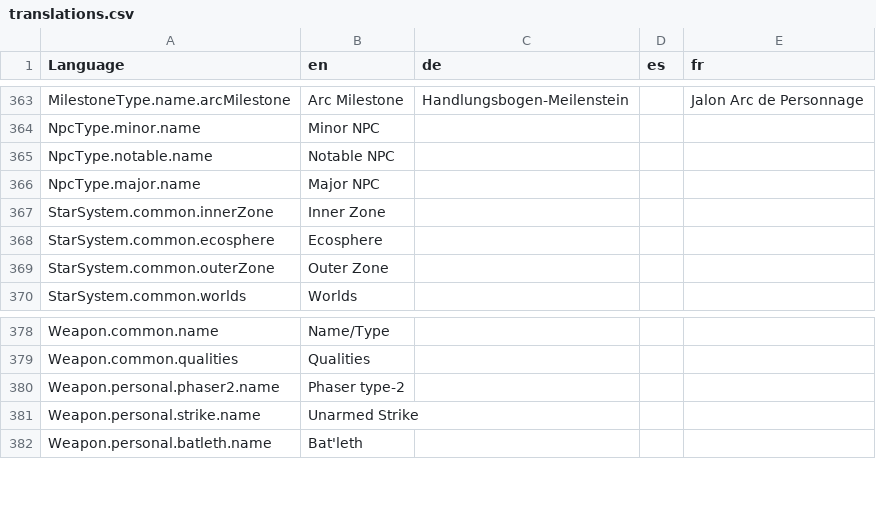
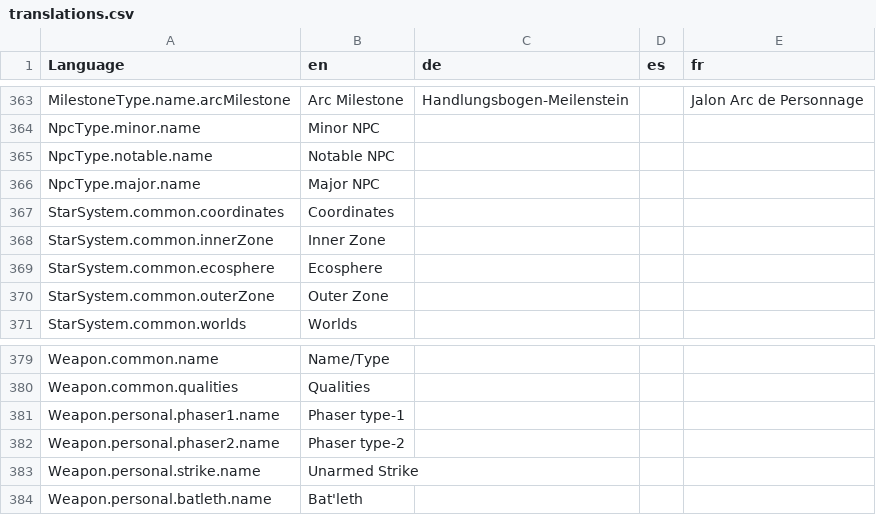
Before and after one commit to bcholmes/StarTrek2d20, a CSV file: translation/translations.csv, drawn as a sheet; only a part is shown, gaps mark what is left out; the diff names each change by its address in the sheet, - before the commit and + after, or states it on an @@ line.

Commit message:
more translations; - additional registry numbers of more known starships

```diff
--- a/translation/translations.csv
+++ b/translation/translations.csv
+row 367: StarSystem.common.coordinates | Coordinates
+row 381: Weapon.personal.phaser1.name | Phaser type-1
```
Also changed, not shown: 6 other files.
